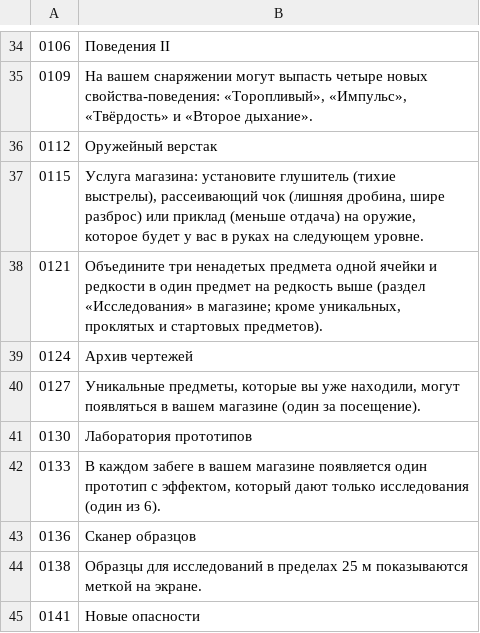
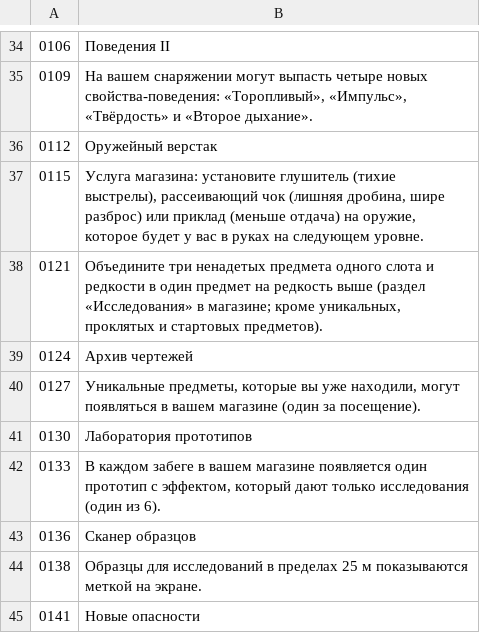
Before and after one commit to ilya-lis/RepoRPG_RU, a TSV file: translation/ru/data/research.tsv, drawn as a sheet; only a part is shown, gaps mark what is left out.

```diff
--- a/translation/ru/data/research.tsv
+++ b/translation/ru/data/research.tsv
@@ -37,3 +37,3 @@
 0115	Услуга магазина: установите глушитель (тихие выстрелы), рассеивающий чок (лишняя дробина, шире разброс) или приклад (меньше отдача) на оружие, которое будет у вас в руках на следующем уровне.
-0121	Объедините три ненадетых предмета одной ячейки и редкости в один предмет на редкость выше (раздел «Исследования» в магазине; кроме уникальных, проклятых и стартовых предметов).
+0121	Объедините три ненадетых предмета одного слота и редкости в один предмет на редкость выше (раздел «Исследования» в магазине; кроме уникальных, проклятых и стартовых предметов).
 0124	Архив чертежей
```
Also changed, not shown: translation/ru/data/prestige.tsv, translation/ru/data/progression.tsv, 5 other files.
